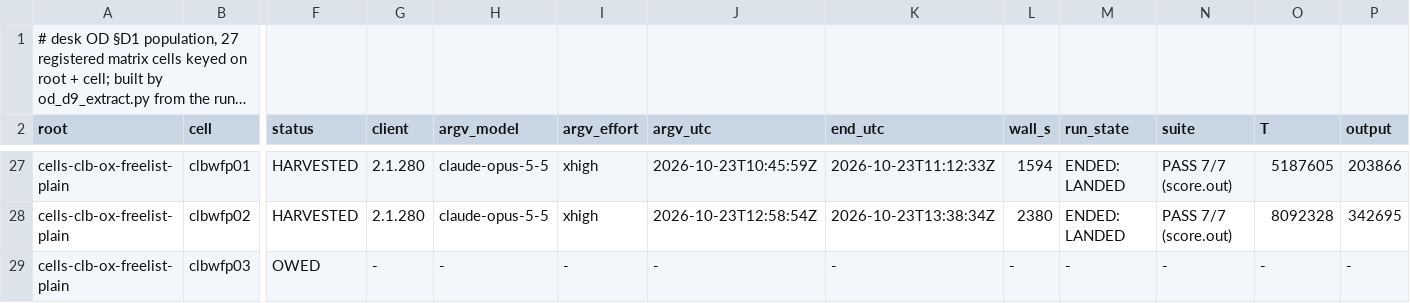
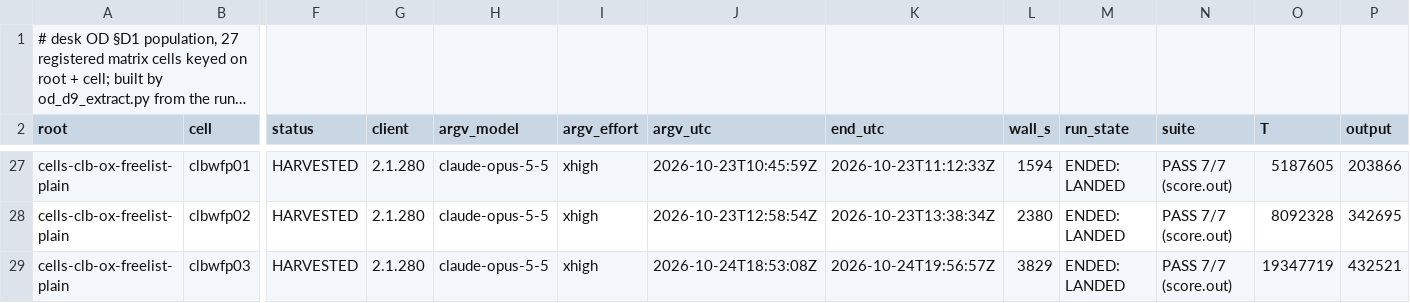
Before and after one commit to jyh/saltbench, a TSV file: evidence/od-effort-matrix/od-d9-cells.tsv, drawn as a sheet; only a part is shown, gaps mark what is left out; long unchanged cells end in …; the diff covers the shown part only; the diff names each change by its address in the sheet, - before the commit and + after, or states it on an @@ line.

```diff
--- a/evidence/od-effort-matrix/od-d9-cells.tsv
+++ b/evidence/od-effort-matrix/od-d9-cells.tsv
-F29 (status): OWED
+F29 (status): HARVESTED
-G29 (client): -
+G29 (client): 2.1.280
-H29 (argv_model): -
+H29 (argv_model): claude-opus-5-5
-I29 (argv_effort): -
+I29 (argv_effort): xhigh
-J29 (argv_utc): -
+J29 (argv_utc): 2026-10-24T18:53:08Z
-K29 (end_utc): -
+K29 (end_utc): 2026-10-24T19:56:57Z
-L29 (wall_s): -
+L29 (wall_s): 3829
-M29 (run_state): -
+M29 (run_state): ENDED: LANDED
-N29 (suite): -
+N29 (suite): PASS 7/7 (score.out)
-O29 (T): -
+O29 (T): 19347719
-P29 (output): -
+P29 (output): 432521
```
Also changed, not shown: 13 edited cells elsewhere in this file.
